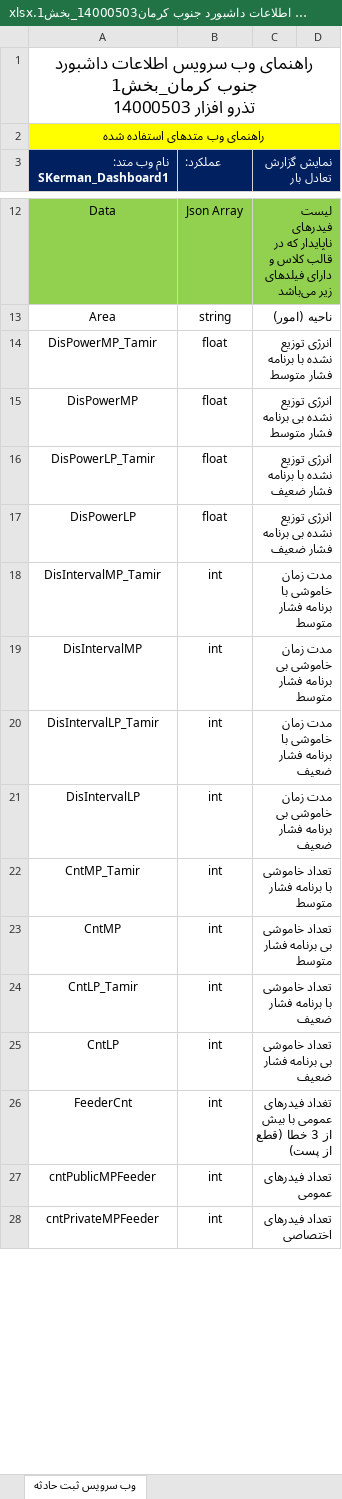
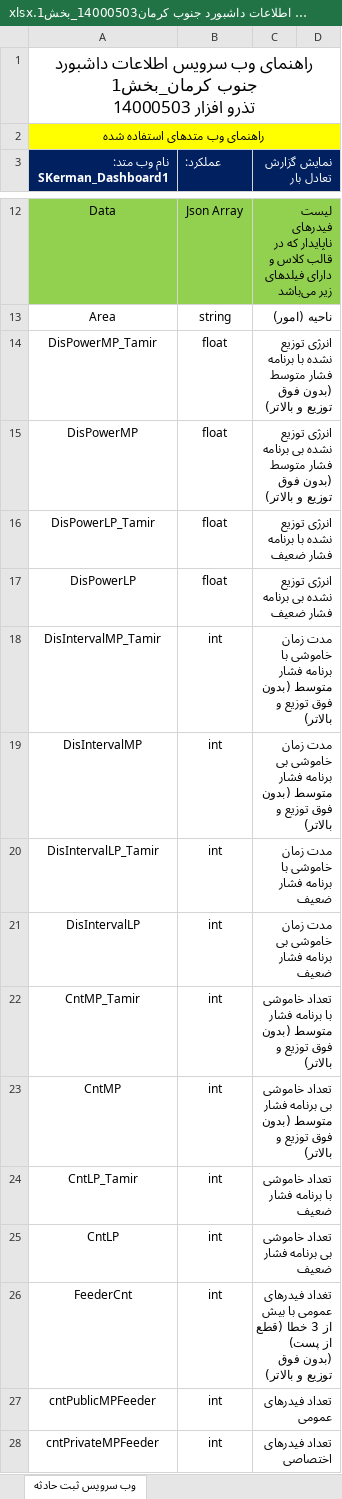
Before and after one commit to omiddadvar/SQL-SP, an Excel workbook: Stored Procedures/WebServices/04_تیر/SKerman_SPs/راهنمای وب سرویس‌ اطلاعات داشبورد جنوب کرمان14000503_بخش1.xlsx, sheet وب سرویس ثبت حادثه, drawn as a sheet; only a part is shown, gaps mark what is left out; values as stored, in another font and other column widths than the file's, no borders; charts and pictures not drawn; the diff covers the shown part only; the diff names each change by its address in the sheet, - before the commit and + after, or states it on an @@ line.

Commit message:
A little change in SKerman01_Manual :triumph:

```diff
--- a/Stored Procedures/WebServices/04_تیر/SKerman_SPs/راهنمای وب سرویس‌ اطلاعات داشبورد جنوب کرمان14000503_بخش1.xlsx (sheet وب سرویس ثبت حادثه)
+++ b/Stored Procedures/WebServices/04_تیر/SKerman_SPs/راهنمای وب سرویس‌ اطلاعات داشبورد جنوب کرمان14000503_بخش1.xlsx (sheet وب سرویس ثبت حادثه)
-C14 (نمایش گزارش تعادل بار): …فشار متوسط
+C14 (نمایش گزارش تعادل بار): …فشار متوسط (بدون فوق توزیع و بالاتر)
-C15 (نمایش گزارش تعادل بار): …فشار متوسط
+C15 (نمایش گزارش تعادل بار): …فشار متوسط (بدون فوق توزیع و بالاتر)
-C18 (نمایش گزارش تعادل بار): …فشار متوسط
+C18 (نمایش گزارش تعادل بار): …فشار متوسط (بدون فوق توزیع و بالاتر)
-C19 (نمایش گزارش تعادل بار): …فشار متوسط
+C19 (نمایش گزارش تعادل بار): …فشار متوسط (بدون فوق توزیع و بالاتر)
-C22 (نمایش گزارش تعادل بار): …فشار متوسط
+C22 (نمایش گزارش تعادل بار): …فشار متوسط (بدون فوق توزیع و بالاتر)
-C23 (نمایش گزارش تعادل بار): …فشار متوسط
+C23 (نمایش گزارش تعادل بار): …فشار متوسط (بدون فوق توزیع و بالاتر)
-C26 (نمایش گزارش تعادل بار): …از پست)
+C26 (نمایش گزارش تعادل بار): …از پست) (بدون فوق توزیع و بالاتر)
```
Also changed, not shown: 11 edited cells elsewhere in this sheet, 1 other file.
